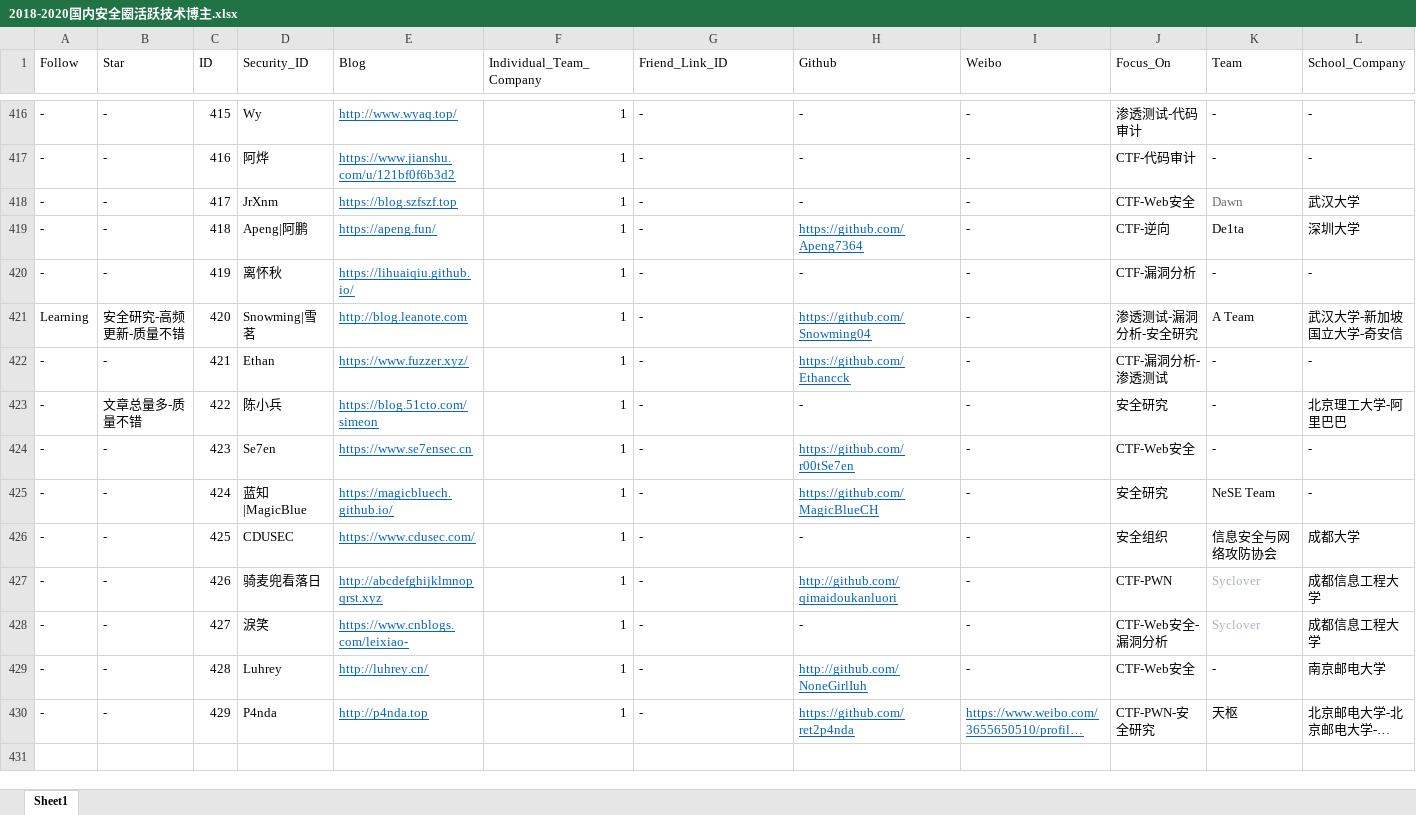
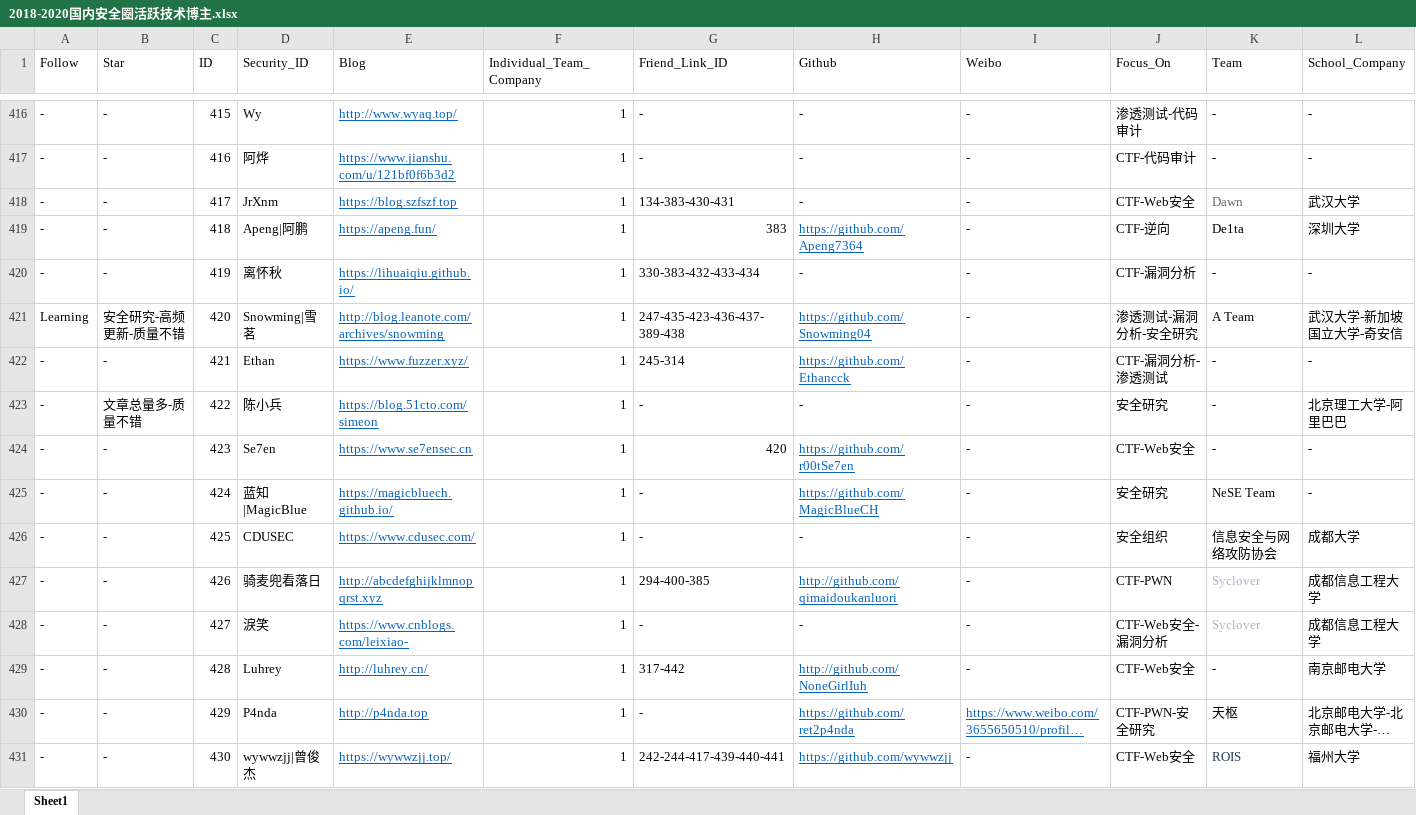
Before and after one commit to 404notf0und/Security-Data-Analysis-and-Visualization, an Excel workbook: 2018-2020国内安全圈活跃技术博主.xlsx, sheet Sheet1, drawn as a sheet; only a part is shown, gaps mark what is left out; long unchanged cells end in …; values as stored, in another font and other column widths than the file's, no borders; rows hold the shown columns only; the diff covers the shown part only; the diff names each change by its address in the sheet, - before the commit and + after, or states it on an @@ line.

Commit message:
收敛至450条

```diff
--- a/2018-2020国内安全圈活跃技术博主.xlsx (sheet Sheet1)
+++ b/2018-2020国内安全圈活跃技术博主.xlsx (sheet Sheet1)
-G418 (Friend_Link_ID): -
+G418 (Friend_Link_ID): 134-383-430-431
-G419 (Friend_Link_ID): -
+G419 (Friend_Link_ID): 383
-G420 (Friend_Link_ID): -
+G420 (Friend_Link_ID): 330-383-432-433-434
-E421 (Blog): http://blog.leanote.com
+E421 (Blog): http://blog.leanote.com/archives/snowming
-G421 (Friend_Link_ID): -
+G421 (Friend_Link_ID): 247-435-423-436-437-389-438
-G422 (Friend_Link_ID): -
+G422 (Friend_Link_ID): 245-314
-G424 (Friend_Link_ID): -
+G424 (Friend_Link_ID): 420
-G427 (Friend_Link_ID): -
+G427 (Friend_Link_ID): 294-400-385
-G429 (Friend_Link_ID): -
+G429 (Friend_Link_ID): 317-442
+row 431: - | - | 430 | wywwzjj|曾俊杰 | https://wywwzjj.top/ | 1 | 242-244-417-439-440-441 | https://github.com/wywwzjj | - | CTF-Web安全 | ROIS | 福州大学
```
Also changed, not shown: 20 added rows and 5 edited cells elsewhere in this sheet.
